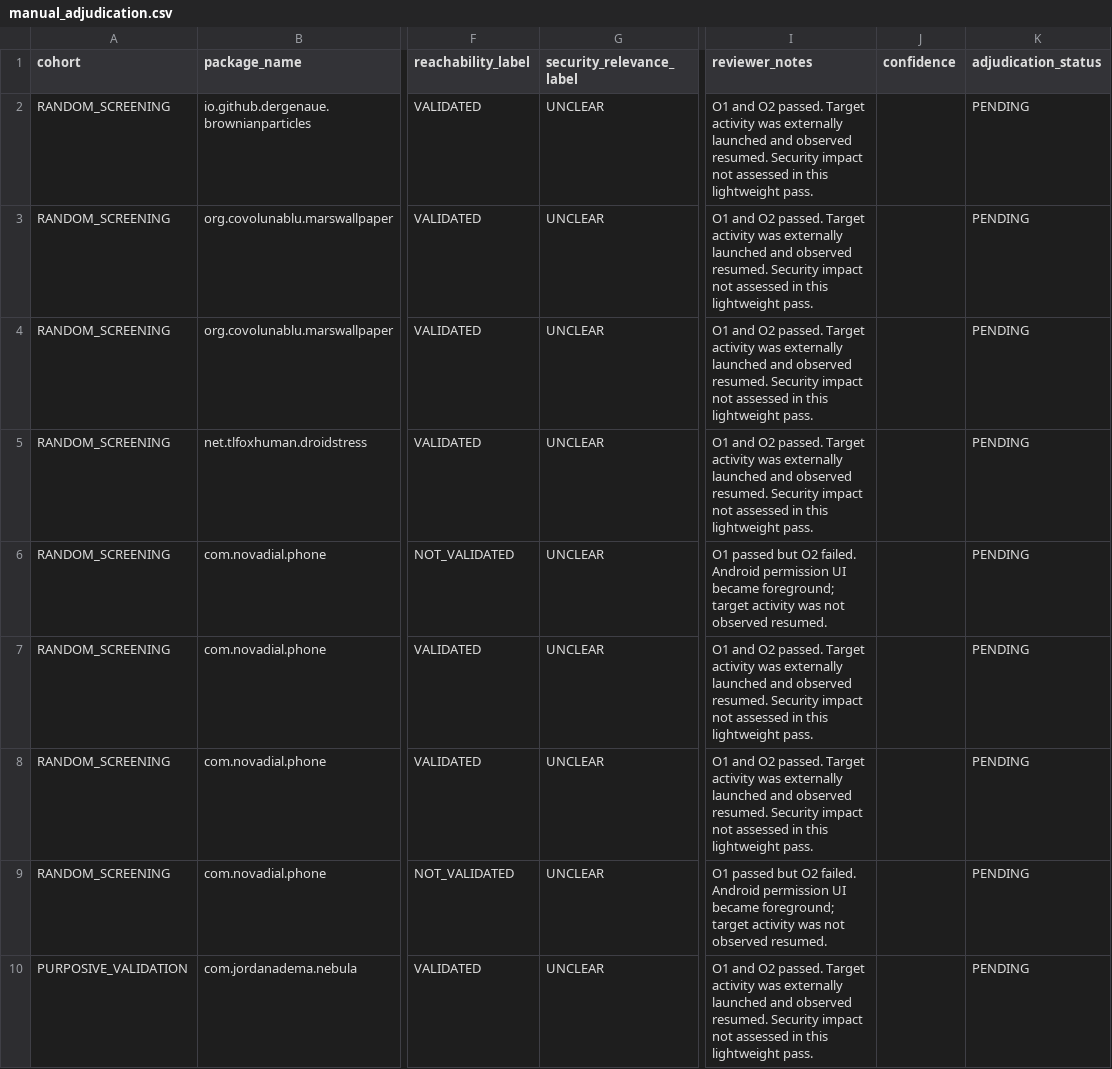
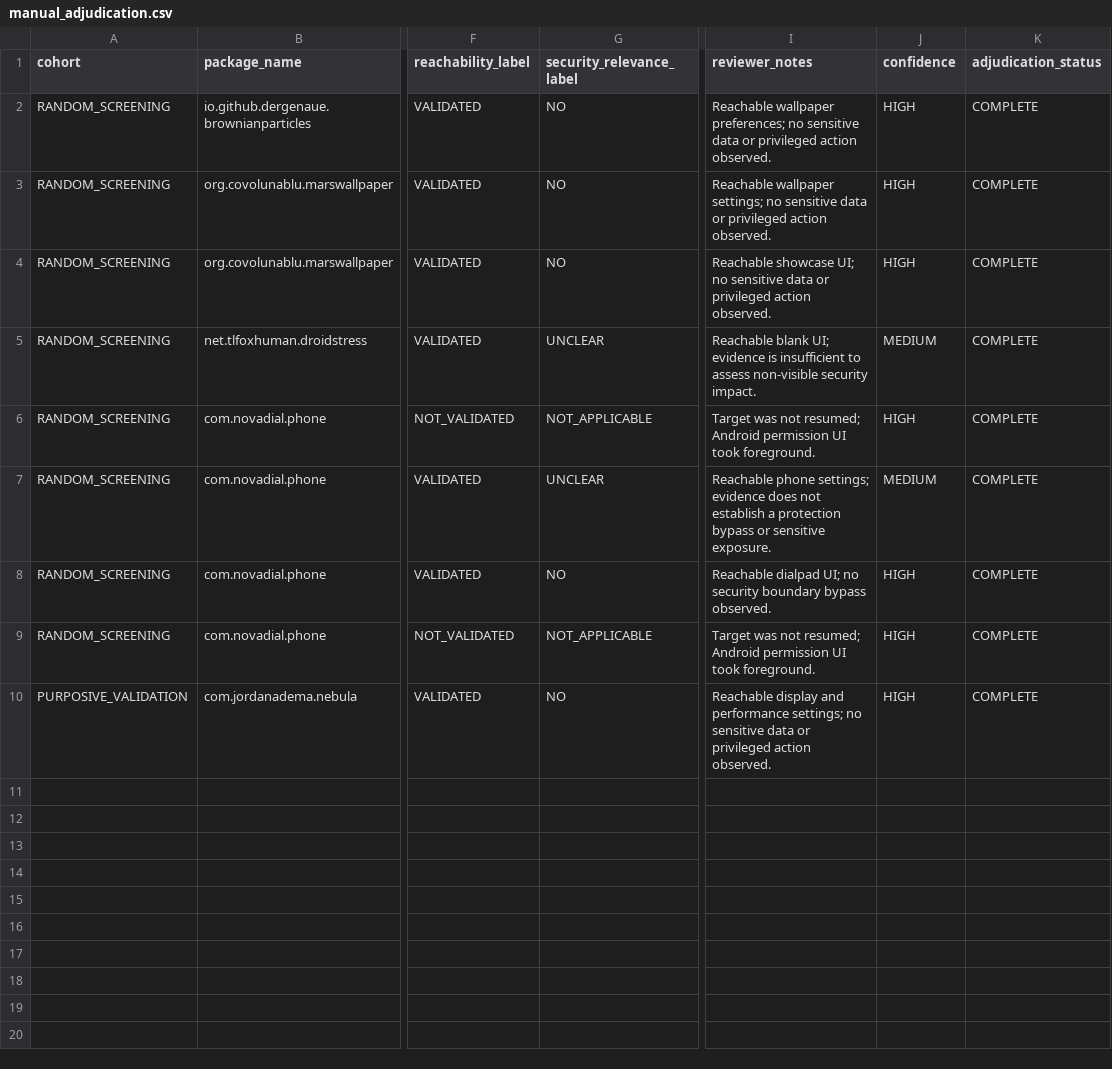
Before and after one commit to thomassigone/COMP0064_Dissertation, a CSV file: android-vulnerability-agent/benchmarks/stage_l/manual_adjudication.csv, drawn as a sheet; only a part is shown, gaps mark what is left out; the diff names each change by its address in the sheet, - before the commit and + after, or states it on an @@ line.

Commit message:
Complete Stage L real-app security adjudication

```diff
--- a/android-vulnerability-agent/benchmarks/stage_l/manual_adjudication.csv
+++ b/android-vulnerability-agent/benchmarks/stage_l/manual_adjudication.csv
-G2:G4 (security_relevance_label): UNCLEAR
+G2:G4 (security_relevance_label): NO
-I2 (reviewer_notes): O1 and O2 passed. Target activity was externally launched and observed resumed. Security impact not assessed in this lightweight pass.
+I2 (reviewer_notes): Reachable wallpaper preferences; no sensitive data or privileged action observed.
-J2:J4 (confidence): (empty)
+J2:J4 (confidence): HIGH
-K2:K10 (adjudication_status): PENDING
+K2:K10 (adjudication_status): COMPLETE
-I3 (reviewer_notes): O1 and O2 passed. Target activity was externally launched and observed resumed. Security impact not assessed in this lightweight pass.
+I3 (reviewer_notes): Reachable wallpaper settings; no sensitive data or privileged action observed.
-I4 (reviewer_notes): O1 and O2 passed. Target activity was externally launched and observed resumed. Security impact not assessed in this lightweight pass.
+I4 (reviewer_notes): Reachable showcase UI; no sensitive data or privileged action observed.
-I5 (reviewer_notes): O1 and O2 passed. Target activity was externally launched and observed resumed. Security impact not assessed in this lightweight pass.
+I5 (reviewer_notes): Reachable blank UI; evidence is insufficient to assess non-visible security impact.
-J5 (confidence): (empty)
+J5 (confidence): MEDIUM
-G6 (security_relevance_label): UNCLEAR
+G6 (security_relevance_label): NOT_APPLICABLE
-I6 (reviewer_notes): O1 passed but O2 failed. Android permission UI became foreground; target activity was not observed resumed.
+I6 (reviewer_notes): Target was not resumed; Android permission UI took foreground.
-J6 (confidence): (empty)
+J6 (confidence): HIGH
-I7 (reviewer_notes): O1 and O2 passed. Target activity was externally launched and observed resumed. Security impact not assessed in this lightweight pass.
+I7 (reviewer_notes): Reachable phone settings; evidence does not establish a protection bypass or sensitive exposure.
-J7 (confidence): (empty)
+J7 (confidence): MEDIUM
-G8 (security_relevance_label): UNCLEAR
+G8 (security_relevance_label): NO
-I8 (reviewer_notes): O1 and O2 passed. Target activity was externally launched and observed resumed. Security impact not assessed in this lightweight pass.
+I8 (reviewer_notes): Reachable dialpad UI; no security boundary bypass observed.
-J8:J10 (confidence): (empty)
+J8:J10 (confidence): HIGH
-G9 (security_relevance_label): UNCLEAR
+G9 (security_relevance_label): NOT_APPLICABLE
-I9 (reviewer_notes): O1 passed but O2 failed. Android permission UI became foreground; target activity was not observed resumed.
+I9 (reviewer_notes): Target was not resumed; Android permission UI took foreground.
-G10 (security_relevance_label): UNCLEAR
+G10 (security_relevance_label): NO
-I10 (reviewer_notes): O1 and O2 passed. Target activity was externally launched and observed resumed. Security impact not assessed in this lightweight pass.
+I10 (reviewer_notes): Reachable display and performance settings; no sensitive data or privileged action observed.
```
